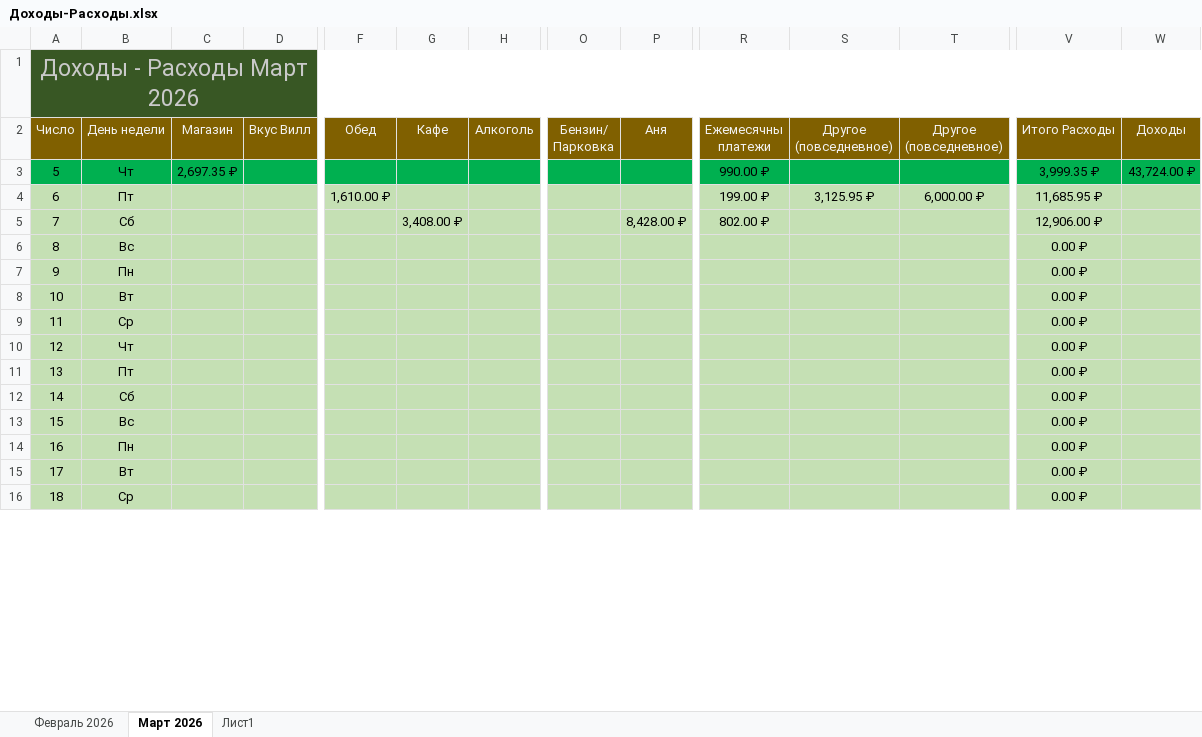
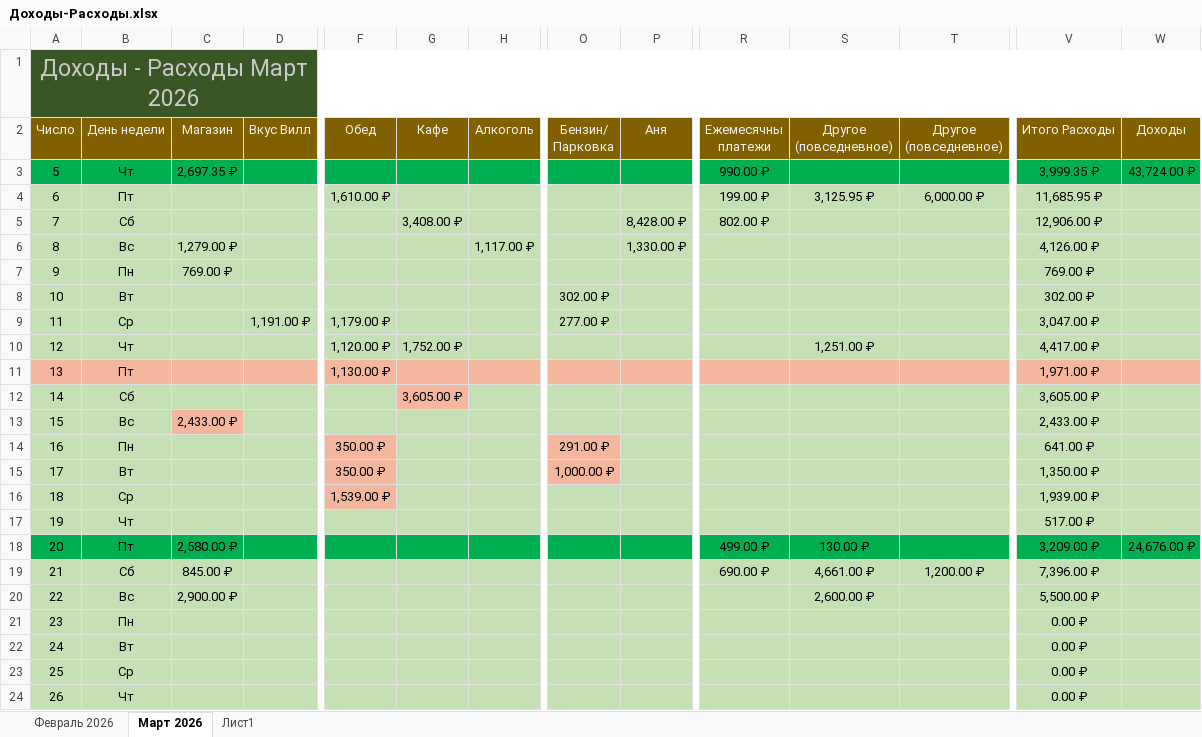
Before and after one commit to EugenySobyanin/Repository_1, an Excel workbook: Другое/2026/Доходы-Расходы.xlsx, sheet Март 2026, drawn as a sheet; only a part is shown, gaps mark what is left out; the shorter side is filled out with more unchanged rows; values as stored, in another font and other column widths than the file's, no borders; addresses are those after the commit; rows hold the shown columns only; the diff covers the shown part only; the diff names each change by its address in the sheet, - before the commit and + after, or states it on an @@ line.

Commit message:
Доходы-расходы.

```diff
--- a/Другое/2026/Доходы-Расходы.xlsx (sheet Март 2026)
+++ b/Другое/2026/Доходы-Расходы.xlsx (sheet Март 2026)
+row 6: 8 | Вс | 1,279.00 ₽ |  |  |  | 1,117.00 ₽ |  | 1,330.00 ₽ |  |  |  | 4,126.00 ₽
+row 7: 9 | Пн | 769.00 ₽ |  |  |  |  |  |  |  |  |  | 769.00 ₽
+row 8: 10 | Вт |  |  |  |  |  | 302.00 ₽ |  |  |  |  | 302.00 ₽
+row 9: 11 | Ср |  | 1,191.00 ₽ | 1,179.00 ₽ |  |  | 277.00 ₽ |  |  |  |  | 3,047.00 ₽
+row 10: 12 | Чт |  |  | 1,120.00 ₽ | 1,752.00 ₽ |  |  |  |  | 1,251.00 ₽ |  | 4,417.00 ₽
+row 11: 13 | Пт |  |  | 1,130.00 ₽ |  |  |  |  |  |  |  | 1,971.00 ₽
+row 12: 14 | Сб |  |  |  | 3,605.00 ₽ |  |  |  |  |  |  | 3,605.00 ₽
@@ column A (Число) renumbered between rows 13 and 31 @@
-C13 (Магазин): (empty)
+C13 (Магазин): 2,433.00 ₽
-C13 fill: #C5E0B4
+C13 fill: #F4B79E
-V13 (Итого Расходы): 0.00 ₽
+V13 (Итого Расходы): 2,433.00 ₽
+row 14: 16 | Пн |  |  | 350.00 ₽ |  |  | 291.00 ₽ |  |  |  |  | 641.00 ₽
+row 15: 17 | Вт |  |  | 350.00 ₽ |  |  | 1,000.00 ₽ |  |  |  |  | 1,350.00 ₽
+row 16: 18 | Ср |  |  | 1,539.00 ₽ |  |  |  |  |  |  |  | 1,939.00 ₽
+row 17: 19 | Чт |  |  |  |  |  |  |  |  |  |  | 517.00 ₽
+row 18: 20 | Пт | 2,580.00 ₽ |  |  |  |  |  |  | 499.00 ₽ | 130.00 ₽ |  | 3,209.00 ₽ | 24,676.00 ₽
+row 19: 21 | Сб | 845.00 ₽ |  |  |  |  |  |  | 690.00 ₽ | 4,661.00 ₽ | 1,200.00 ₽ | 7,396.00 ₽
+row 20: 22 | Вс | 2,900.00 ₽ |  |  |  |  |  |  |  | 2,600.00 ₽ |  | 5,500.00 ₽
```
Also changed, not shown: 1 added row and 13 removed rows elsewhere in this sheet, formulas that keep their value.
